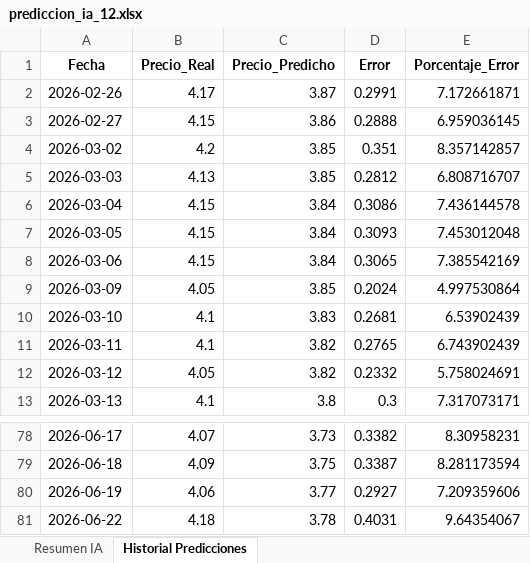
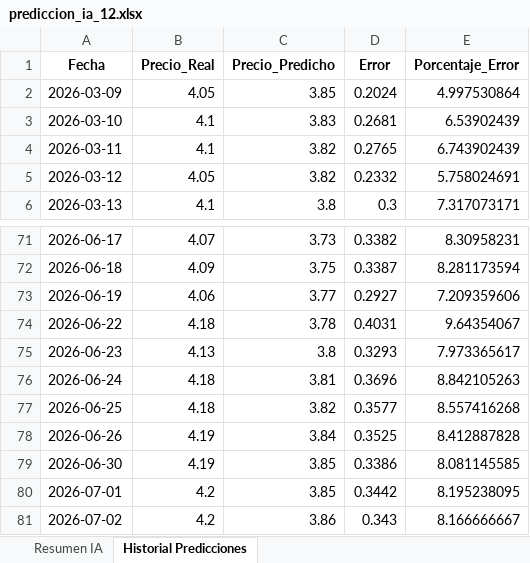
Before and after one commit to luisalbertovegamendoza/SISTEMAQHIPU, an Excel workbook: media/prediccion_ia_12.xlsx, sheet Historial Predicciones, drawn as a sheet; only a part is shown, gaps mark what is left out; values as stored, in another font and other column widths than the file's, no borders; removed rows and columns are numbered as before the commit, all else as after; the diff names each change by its address in the sheet, - before the commit and + after, or states it on an @@ line.

```diff
--- a/media/prediccion_ia_12.xlsx (sheet Historial Predicciones)
+++ b/media/prediccion_ia_12.xlsx (sheet Historial Predicciones)
-row 2: 2026-02-26 | 4.17 | 3.87 | 0.2991 | 7.172661871
-row 3: 2026-02-27 | 4.15 | 3.86 | 0.2888 | 6.959036145
-row 4: 2026-03-02 | 4.2 | 3.85 | 0.351 | 8.357142857
-row 5: 2026-03-03 | 4.13 | 3.85 | 0.2812 | 6.808716707
-row 6: 2026-03-04 | 4.15 | 3.84 | 0.3086 | 7.436144578
-row 7: 2026-03-05 | 4.15 | 3.84 | 0.3093 | 7.453012048
-row 8: 2026-03-06 | 4.15 | 3.84 | 0.3065 | 7.385542169
+row 75: 2026-06-23 | 4.13 | 3.8 | 0.3293 | 7.973365617
+row 76: 2026-06-24 | 4.18 | 3.81 | 0.3696 | 8.842105263
+row 77: 2026-06-25 | 4.18 | 3.82 | 0.3577 | 8.557416268
+row 78: 2026-06-26 | 4.19 | 3.84 | 0.3525 | 8.412887828
+row 79: 2026-06-30 | 4.19 | 3.85 | 0.3386 | 8.081145585
+row 80: 2026-07-01 | 4.2 | 3.85 | 0.3442 | 8.195238095
+row 81: 2026-07-02 | 4.2 | 3.86 | 0.343 | 8.166666667
```
Also changed, not shown: sheet Resumen IA, media/analisis_tecnico_12.xlsx, media/dataset_limpio_12.xlsx, 2 other files.
